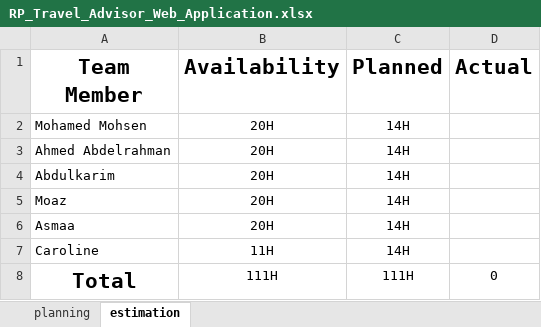
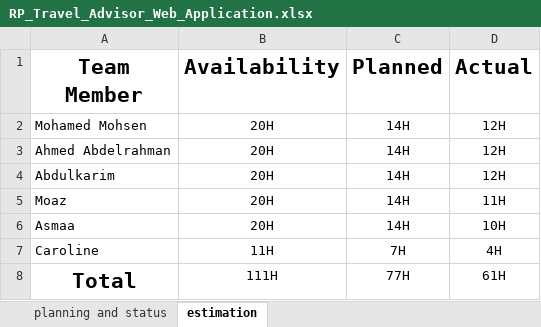
Before and after one commit to Mohamed-Mohsen98/Travel-Advisor-Web-Application, an Excel workbook: PMP/Release Planning/RP_Travel_Advisor_Web_Application.xlsx, sheet estimation, drawn as a sheet; values as stored, in another font and other column widths than the file's, no borders; the diff names each change by its address in the sheet, - before the commit and + after, or states it on an @@ line.

Commit message:
Release Planning V1.0
project status report, with the following items:-

1- Overall release % of work completed

2- Tasks status (in the WBS)

3- Actual time spent so far by team members

```diff
--- a/PMP/Release Planning/RP_Travel_Advisor_Web_Application.xlsx (sheet estimation)
+++ b/PMP/Release Planning/RP_Travel_Advisor_Web_Application.xlsx (sheet estimation)
-sheet tab: planning
+sheet tab: planning and status
-D2:D4 (Actual): (empty)
+D2:D4 (Actual): 12H
-D5 (Actual): (empty)
+D5 (Actual): 11H
-D6 (Actual): (empty)
+D6 (Actual): 10H
-C7 (Planned): 14H
+C7 (Planned): 7H
-D7 (Actual): (empty)
+D7 (Actual): 4H
-C8 (Planned): 111H
+C8 (Planned): 77H
-D8 (Actual): 0
+D8 (Actual): 61H
```
Also changed, not shown: sheet planning and status.
